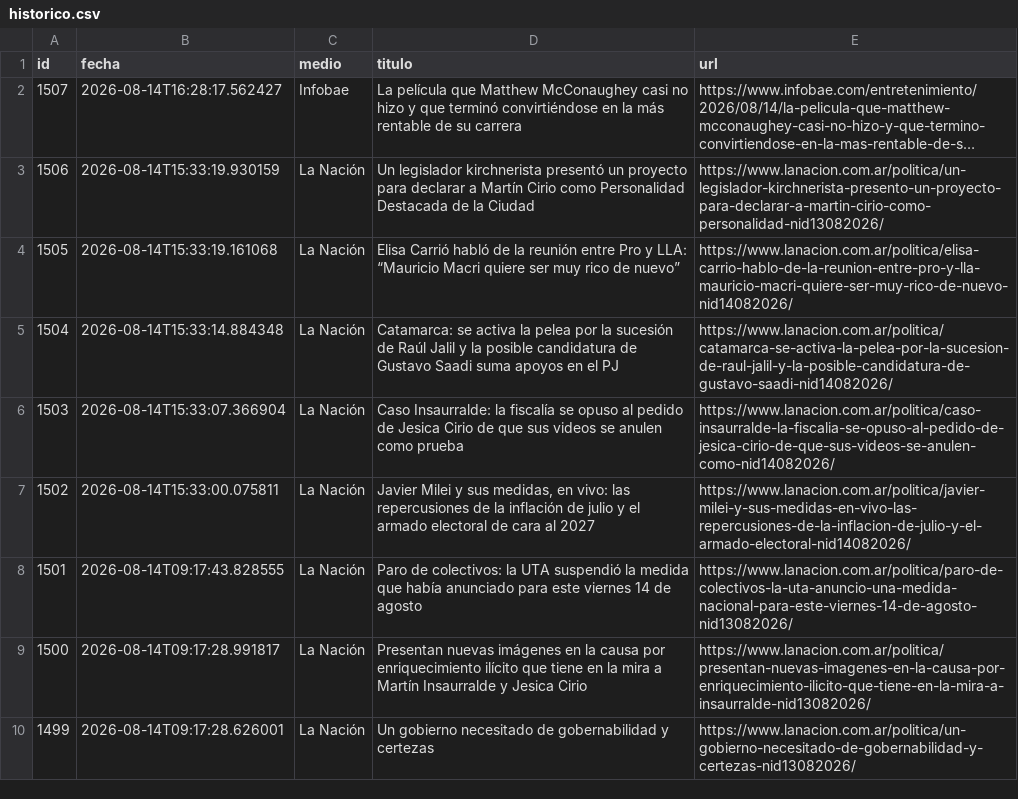
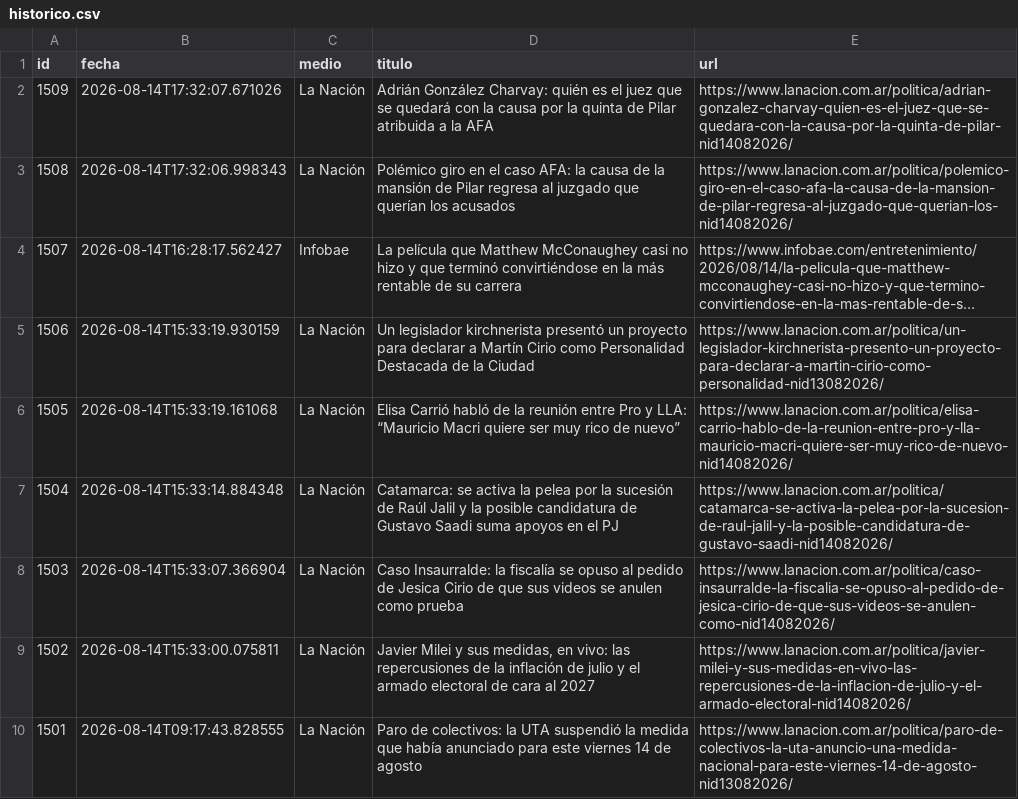
Before and after one commit to ElvisChatzky/BusProyect, a CSV file: data/historico.csv, drawn as a sheet; only a part is shown; the shorter side is filled out with more unchanged rows; long unchanged cells end in …; the diff names each change by its address in the sheet, - before the commit and + after, or states it on an @@ line.

```diff
--- a/data/historico.csv
+++ b/data/historico.csv
+row 2: 1509 | 2026-08-14T17:32:07.671026 | La Nación | Adrián González Charvay: quién es el juez que se quedará con la causa por la quinta de Pilar atribuida a la AFA | https://www.lanacion.com.ar/politica/adrian-gonzalez-charvay-quien-es-el-juez-que-se-quedara-con-la-causa-por-la-quinta-de-pilar-nid14082026/
+row 3: 1508 | 2026-08-14T17:32:06.998343 | La Nación | Polémico giro en el caso AFA: la causa de la mansión de Pilar regresa al juzgado que querían los acusados | https://www.lanacion.com.ar/politica/polemico-giro-en-el-caso-afa-la-causa-de-la-mansion-de-pilar-regresa-al-juzgado-que-querian-los-nid14082026/
```
Also changed, not shown: data/hoy.csv, 1 other file.
